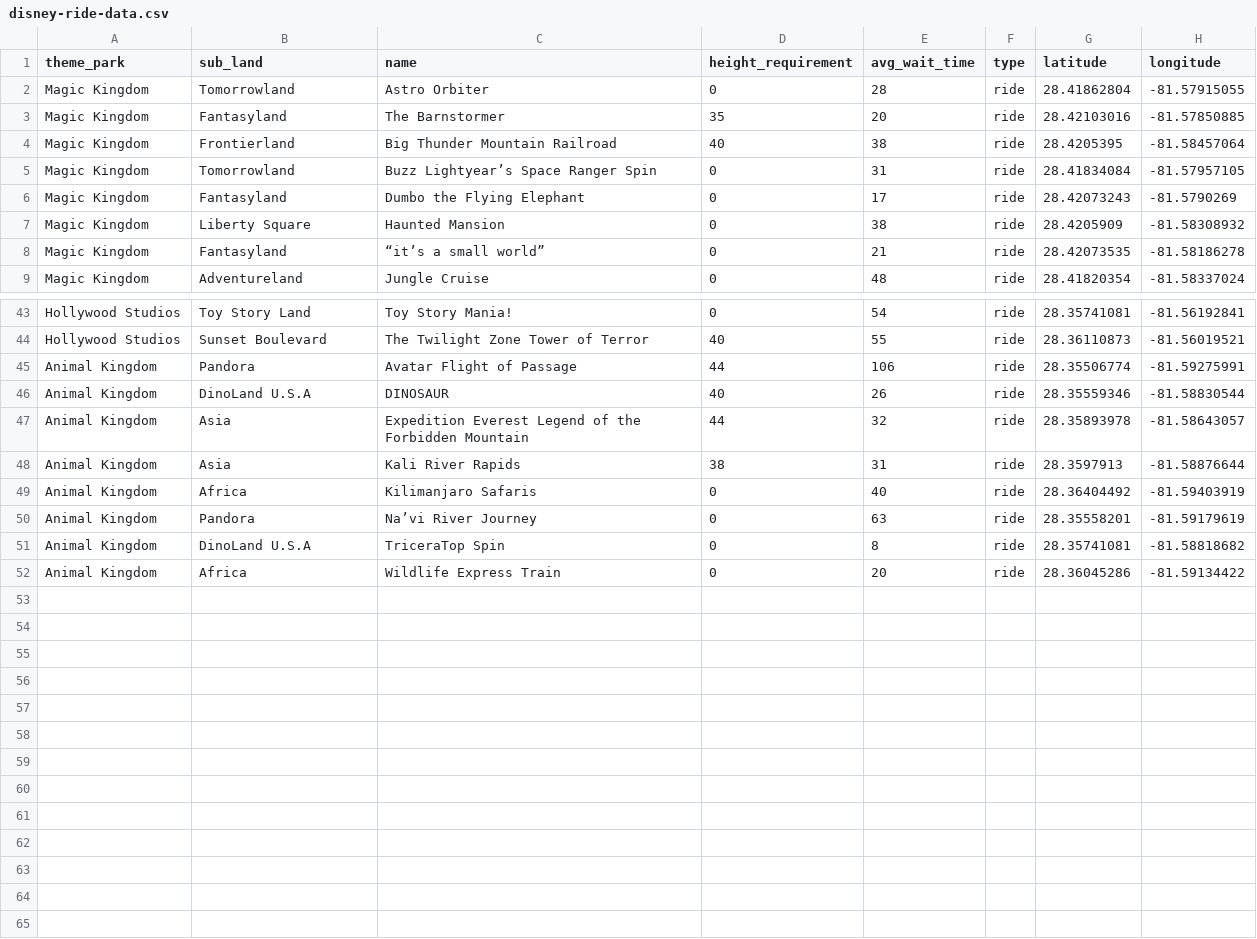
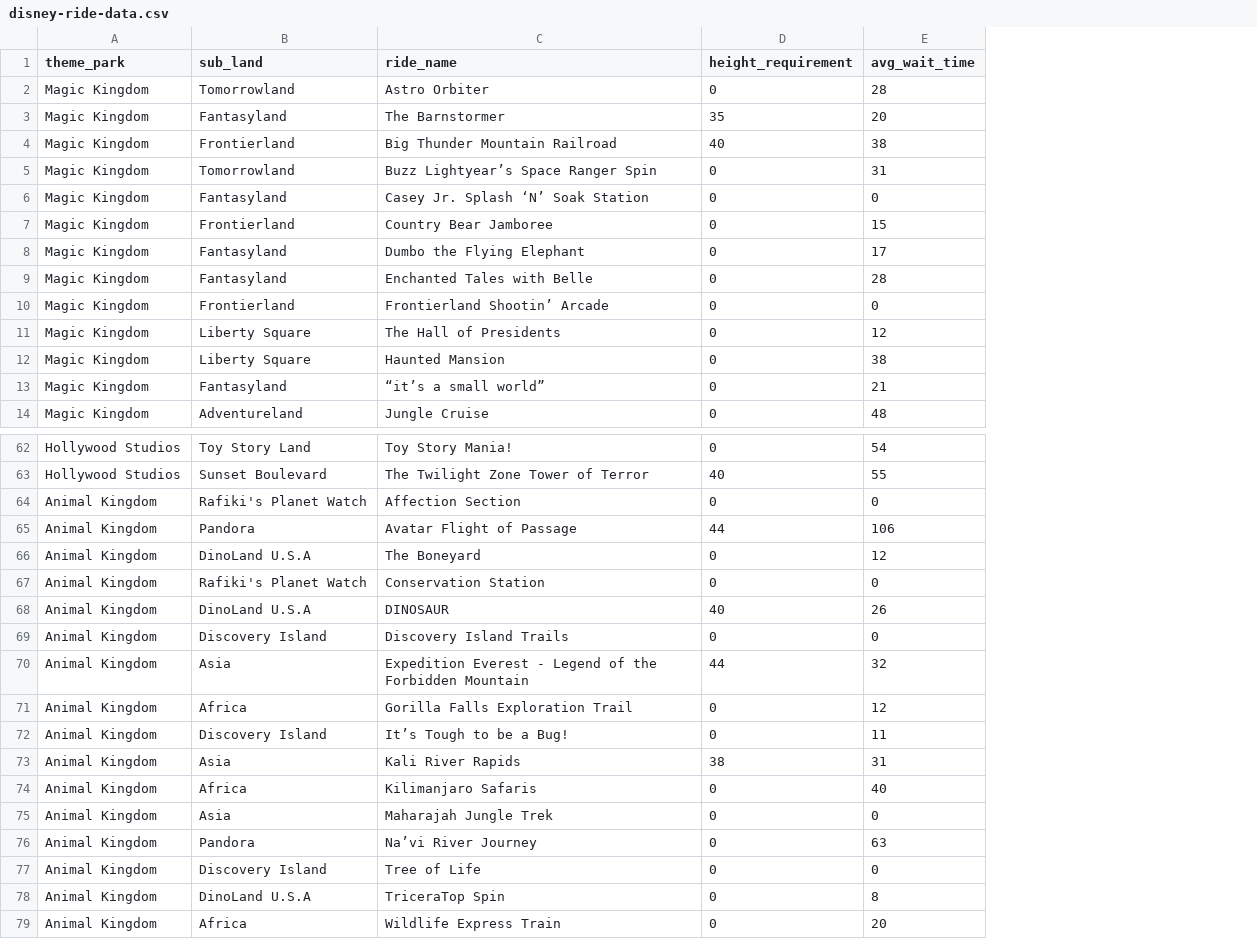
Before and after one commit to AshleyHenry15/disney-ride-planner, a CSV file: disney-app/disney-ride-data.csv, drawn as a sheet; only a part is shown, gaps mark what is left out; removed rows and columns are numbered as before the commit, all else as after; the diff covers the shown part only; the diff names each change by its address in the sheet, - before the commit and + after, or states it on an @@ line.

```diff
--- a/disney-app/disney-ride-data.csv
+++ b/disney-app/disney-ride-data.csv
-column F (type), rows 2-9: all ride; rows 43-52: all ride
-column G (latitude), rows 2-9: 28.41862804 | 28.42103016 | 28.4205395 | 28.41834084 | 28.42073243 | 28.4205909 | 28.42073535 | 28.41820354; rows 43-52: 28.35741081 | 28.36110873 | 28.35506774 | 28.35559346 | 28.35893978 | 28.3597913 | 28.36404492 | 28.35558201 | 28.35741081 | 28.36045286
-column H (longitude), rows 2-9: -81.57915055 | -81.57850885 | -81.58457064 | -81.57957105 | -81.5790269 | -81.58308932 | -81.58186278 | -81.58337024; rows 43-52: -81.56192841 | -81.56019521 | -81.59275991 | -81.58830544 | -81.58643057 | -81.58876644 | -81.59403919 | -81.59179619 | -81.58818682 | -81.59134422
-C1: name
+C1: ride_name
+row 6: Magic Kingdom | Fantasyland | Casey Jr. Splash ‘N’ Soak Station | 0 | 0
+row 7: Magic Kingdom | Frontierland | Country Bear Jamboree | 0 | 15
+row 9: Magic Kingdom | Fantasyland | Enchanted Tales with Belle | 0 | 28
+row 10: Magic Kingdom | Frontierland | Frontierland Shootin’ Arcade | 0 | 0
+row 11: Magic Kingdom | Liberty Square | The Hall of Presidents | 0 | 12
+row 64: Animal Kingdom | Rafiki's Planet Watch | Affection Section | 0 | 0
+row 66: Animal Kingdom | DinoLand U.S.A | The Boneyard | 0 | 12
+row 67: Animal Kingdom | Rafiki's Planet Watch | Conservation Station | 0 | 0
+row 69: Animal Kingdom | Discovery Island | Discovery Island Trails | 0 | 0
-C70 (ride_name): Expedition Everest Legend of…
+C70 (ride_name): Expedition Everest - Legend of…
+row 71: Animal Kingdom | Africa | Gorilla Falls Exploration Trail | 0 | 12
+row 72: Animal Kingdom | Discovery Island | It’s Tough to be a Bug! | 0 | 11
+row 75: Animal Kingdom | Asia | Maharajah Jungle Trek | 0 | 0
+row 77: Animal Kingdom | Discovery Island | Tree of Life | 0 | 0
```
Also changed, not shown: 14 added rows and 1 edited cell elsewhere in this file, 4 other files.
